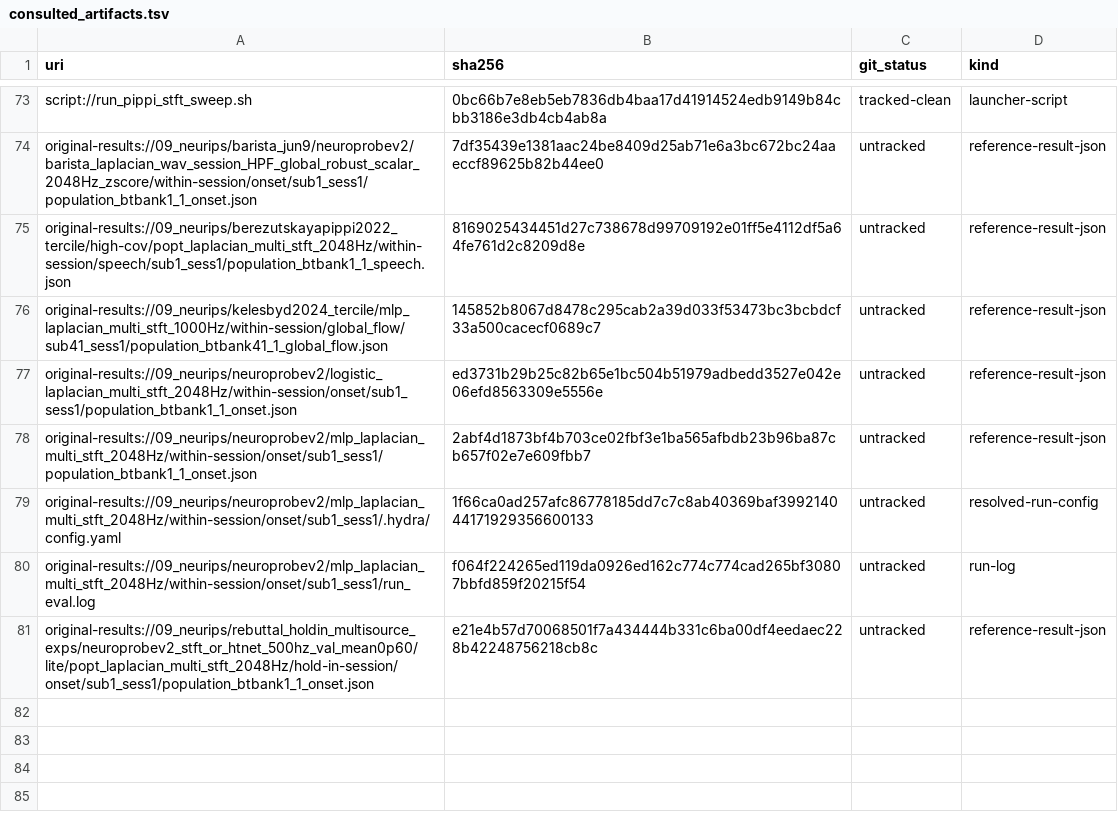
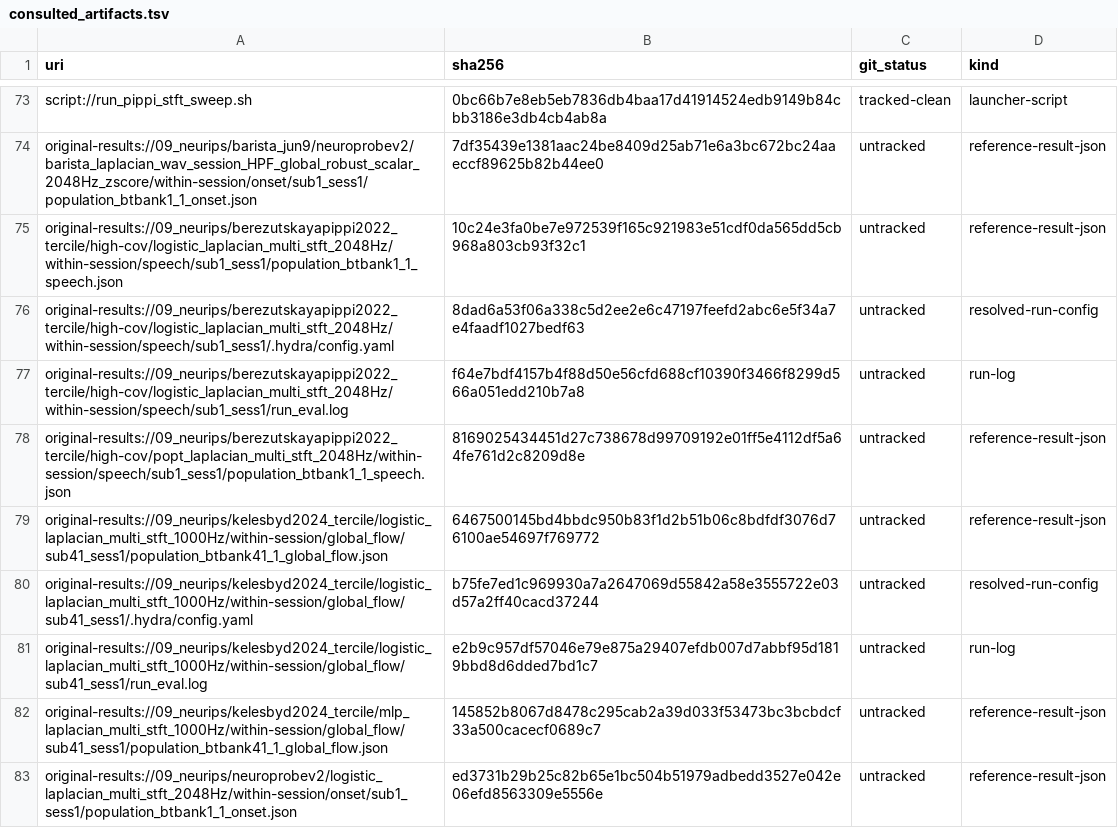
Before and after one commit to imindbench/iMINDBench, a TSV file: provenance/consulted_artifacts.tsv, drawn as a sheet; only a part is shown, gaps mark what is left out; the shorter side is filled out with more unchanged rows.

Commit message:
test: add BYD and PIPPI logistic parity cases

```diff
--- a/provenance/consulted_artifacts.tsv
+++ b/provenance/consulted_artifacts.tsv
@@ -74,3 +74,9 @@ script://run_pippi_stft_sweep.sh	0bc66b7e8eb5eb7836db4baa17d41914524edb9149b84cb
 original-results://09_neurips/barista_jun9/neuroprobev2/barista_laplacian_wav_session_HPF_global_robust_scalar_2048Hz_zscore/within-session/onset/sub1_sess1/population_btbank1_1_onset.json	7df35439e1381aac24be8409d25ab71e6a3bc672bc24aaeccf89625b82b44ee0	untracked	reference-result-json
+original-results://09_neurips/berezutskayapippi2022_tercile/high-cov/logistic_laplacian_multi_stft_2048Hz/within-session/speech/sub1_sess1/population_btbank1_1_speech.json	10c24e3fa0be7e972539f165c921983e51cdf0da565dd5cb968a803cb93f32c1	untracked	reference-result-json
+original-results://09_neurips/berezutskayapippi2022_tercile/high-cov/logistic_laplacian_multi_stft_2048Hz/within-session/speech/sub1_sess1/.hydra/config.yaml	8dad6a53f06a338c5d2ee2e6c47197feefd2abc6e5f34a7e4faadf1027bedf63	untracked	resolved-run-config
+original-results://09_neurips/berezutskayapippi2022_tercile/high-cov/logistic_laplacian_multi_stft_2048Hz/within-session/speech/sub1_sess1/run_eval.log	f64e7bdf4157b4f88d50e56cfd688cf10390f3466f8299d566a051edd210b7a8	untracked	run-log
 original-results://09_neurips/berezutskayapippi2022_tercile/high-cov/popt_laplacian_multi_stft_2048Hz/within-session/speech/sub1_sess1/population_btbank1_1_speech.json	8169025434451d27c738678d99709192e01ff5e4112df5a64fe761d2c8209d8e	untracked	reference-result-json
+original-results://09_neurips/kelesbyd2024_tercile/logistic_laplacian_multi_stft_1000Hz/within-session/global_flow/sub41_sess1/population_btbank41_1_global_flow.json	6467500145bd4bbdc950b83f1d2b51b06c8bdfdf3076d76100ae54697f769772	untracked	reference-result-json
+original-results://09_neurips/kelesbyd2024_tercile/logistic_laplacian_multi_stft_1000Hz/within-session/global_flow/sub41_sess1/.hydra/config.yaml	b75fe7ed1c969930a7a2647069d55842a58e3555722e03d57a2ff40cacd37244	untracked	resolved-run-config
+original-results://09_neurips/kelesbyd2024_tercile/logistic_laplacian_multi_stft_1000Hz/within-session/global_flow/sub41_sess1/run_eval.log	e2b9c957df57046e79e875a29407efdb007d7abbf95d1819bbd8d6dded7bd1c7	untracked	run-log
 original-results://09_neurips/kelesbyd2024_tercile/mlp_laplacian_multi_stft_1000Hz/within-session/global_flow/sub41_sess1/population_btbank41_1_global_flow.json	145852b8067d8478c295cab2a39d033f53473bc3bcbdcf33a500cacecf0689c7	untracked	reference-result-json
```
Also changed, not shown: provenance/surface/retained.tsv, 4 other files.
